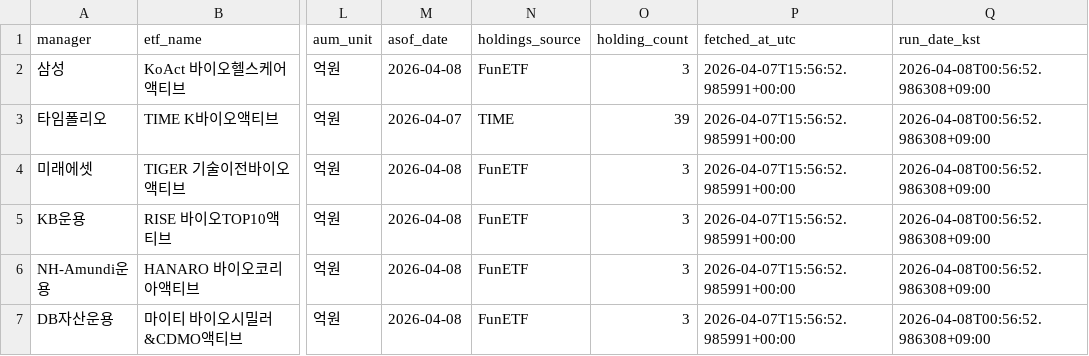
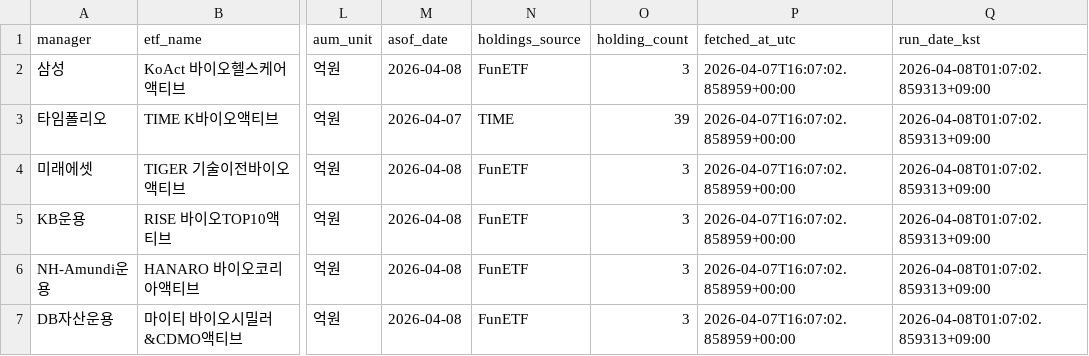
Before and after one commit to jykim4846/etf_check, a CSV file: data/etf_list.csv, drawn as a sheet; only a part is shown, gaps mark what is left out; the diff names each change by its address in the sheet, - before the commit and + after, or states it on an @@ line.

```diff
--- a/data/etf_list.csv
+++ b/data/etf_list.csv
-P2:P7 (fetched_at_utc): 2026-04-07T15:56:52.985991+00:00
+P2:P7 (fetched_at_utc): 2026-04-07T16:07:02.858959+00:00
-Q2:Q7 (run_date_kst): 2026-04-08T00:56:52.986308+09:00
+Q2:Q7 (run_date_kst): 2026-04-08T01:07:02.859313+09:00
```
Also changed, not shown: 8 other files.
